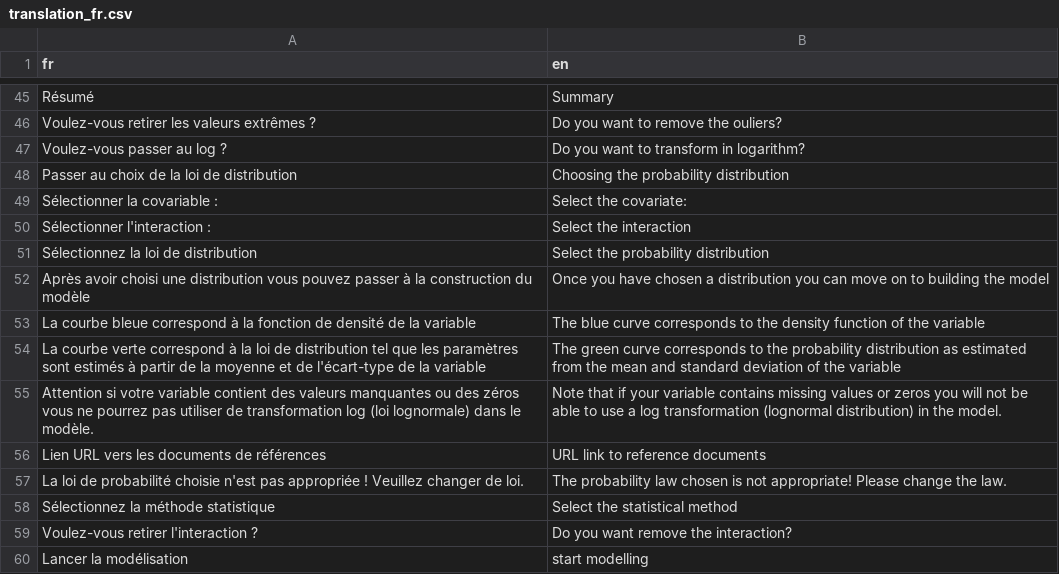
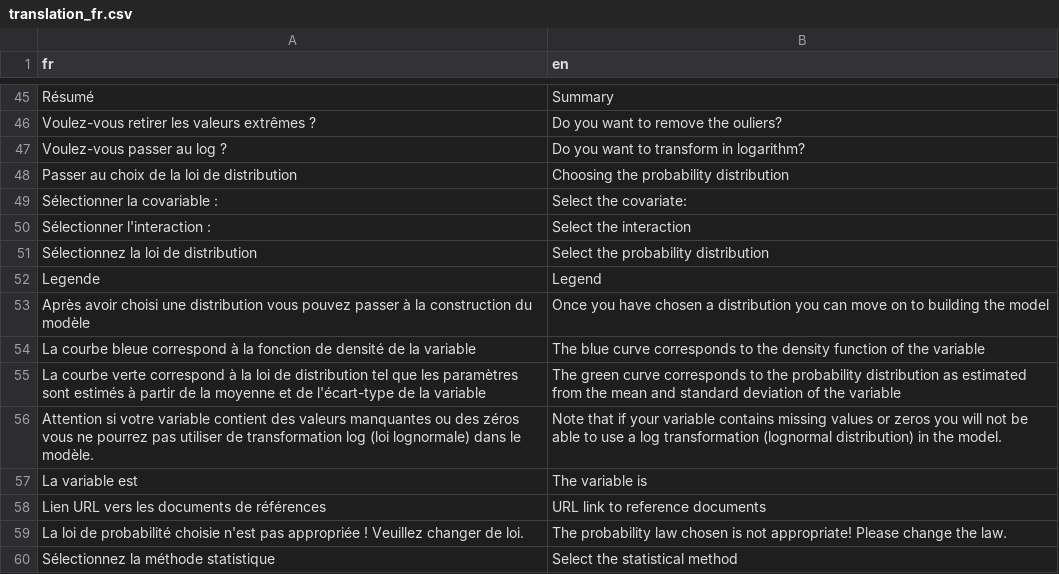
Before and after one commit to Aurel-HB/GranulatShiny, a CSV file: data/translation_fr.csv, drawn as a sheet; only a part is shown, gaps mark what is left out; the shorter side is filled out with more unchanged rows; the diff names each change by its address in the sheet, - before the commit and + after, or states it on an @@ line.

```diff
--- a/data/translation_fr.csv
+++ b/data/translation_fr.csv
+row 52: Legende | Legend
+row 57: La variable est | The variable is
```
Also changed, not shown: 10 other files.
